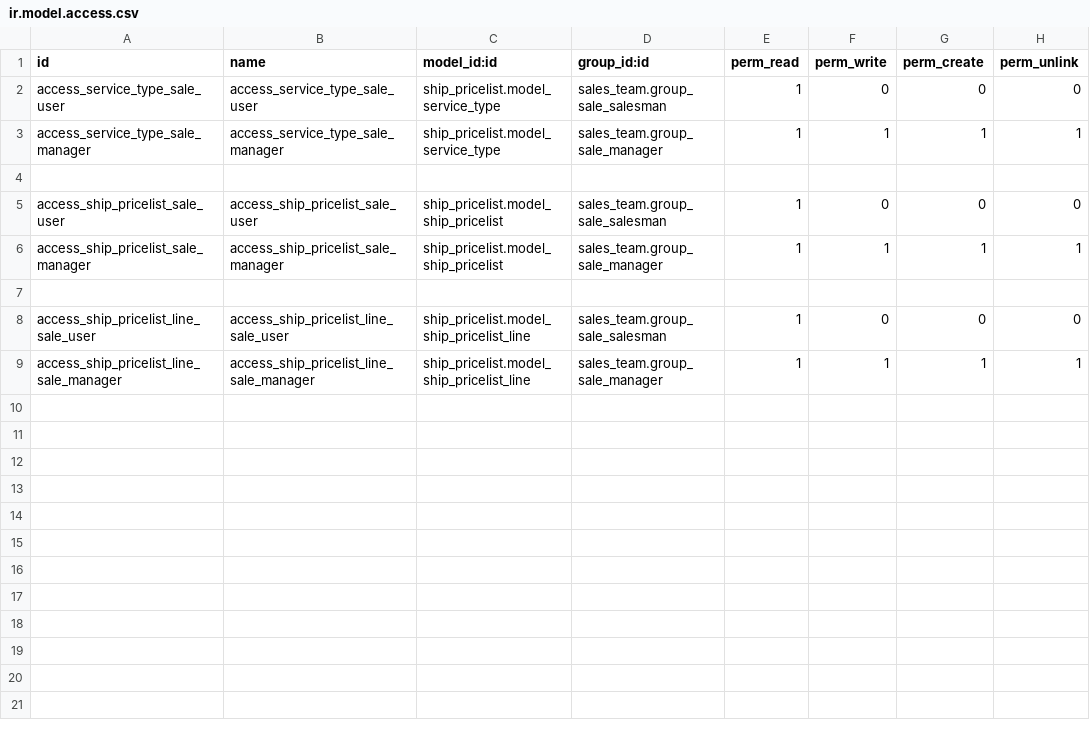
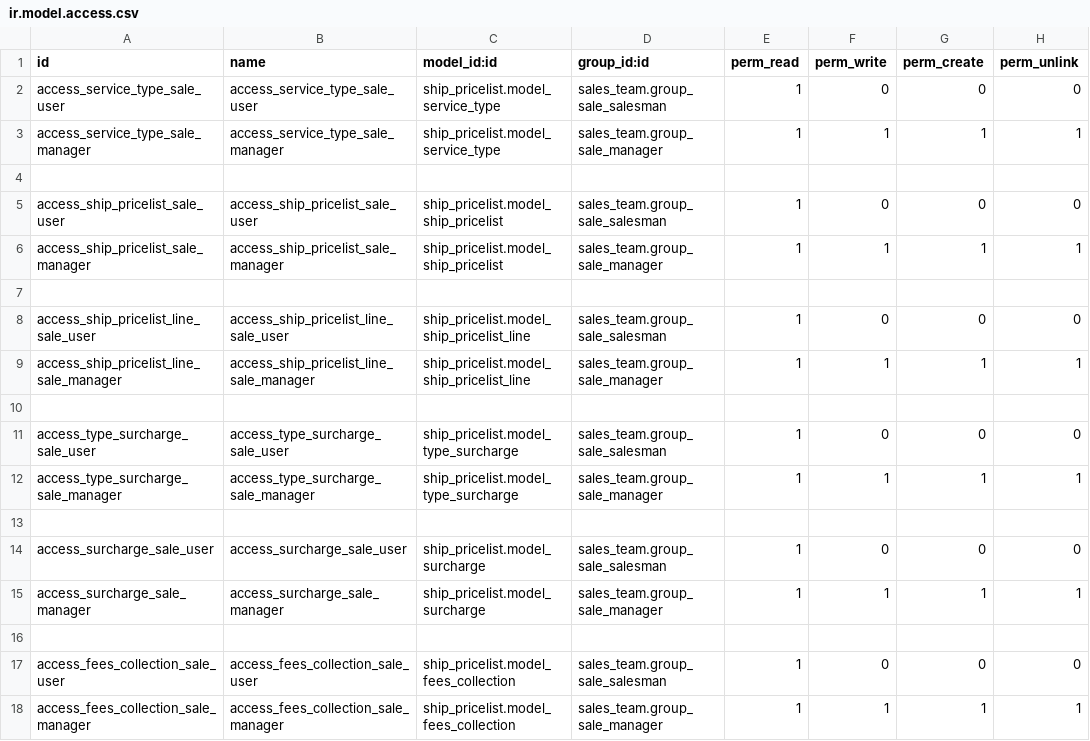
Before and after one commit to minhlderp/ship, a CSV file: ship_pricelist/security/ir.model.access.csv, drawn as a sheet.

```diff
--- a/ship_pricelist/security/ir.model.access.csv
+++ b/ship_pricelist/security/ir.model.access.csv
@@ -9 +9,10 @@ access_ship_pricelist_line_sale_user,access_ship_pricelist_line_sale_user,ship_p
 access_ship_pricelist_line_sale_manager,access_ship_pricelist_line_sale_manager,ship_pricelist.model_ship_pricelist_line,sales_team.group_sale_manager,1,1,1,1
+
+access_type_surcharge_sale_user,access_type_surcharge_sale_user,ship_pricelist.model_type_surcharge,sales_team.group_sale_salesman,1,0,0,0
+access_type_surcharge_sale_manager,access_type_surcharge_sale_manager,ship_pricelist.model_type_surcharge,sales_team.group_sale_manager,1,1,1,1
+
+access_surcharge_sale_user,access_surcharge_sale_user,ship_pricelist.model_surcharge,sales_team.group_sale_salesman,1,0,0,0
+access_surcharge_sale_manager,access_surcharge_sale_manager,ship_pricelist.model_surcharge,sales_team.group_sale_manager,1,1,1,1
+
+access_fees_collection_sale_user,access_fees_collection_sale_user,ship_pricelist.model_fees_collection,sales_team.group_sale_salesman,1,0,0,0
+access_fees_collection_sale_manager,access_fees_collection_sale_manager,ship_pricelist.model_fees_collection,sales_team.group_sale_manager,1,1,1,1
```
Also changed, not shown: 5 other files.
